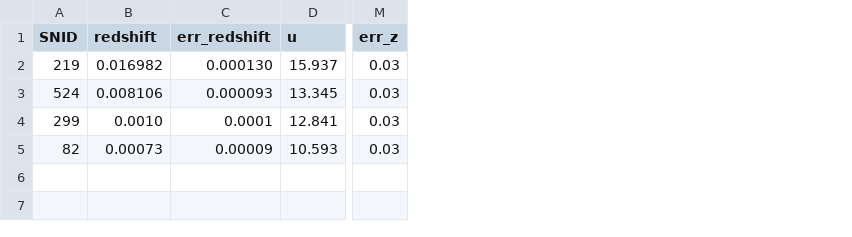
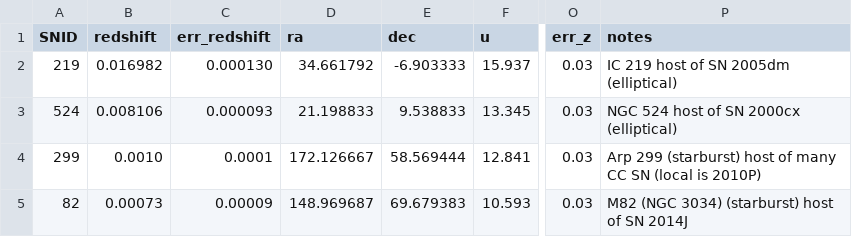
Before and after one commit to benjaminrose/MC-Age, a TSV file: data/ellipt_burst_global.tsv, drawn as a sheet; only a part is shown, gaps mark what is left out; the diff names each change by its address in the sheet, - before the commit and + after, or states it on an @@ line.

Commit message:
Reorganize data files
* and adds ra & dec

```diff
--- a/data/ellipt_burst_global.tsv
+++ b/data/ellipt_burst_global.tsv
+column D (ra), rows 2-5: 34.661792 | 21.198833 | 172.126667 | 148.969687
+column E (dec), rows 2-5: -6.903333 | 9.538833 | 58.569444 | 69.679383
+column P (notes), rows 2-5: IC 219 host of SN 2005dm (elliptical) | NGC 524 host of SN 2000cx (elliptical) | Arp 299 (starburst) host of many CC SN (local is 2010P) | M82 (NGC 3034) (starburst) host of SN 2014J
```
Also changed, not shown: 17 other files.
